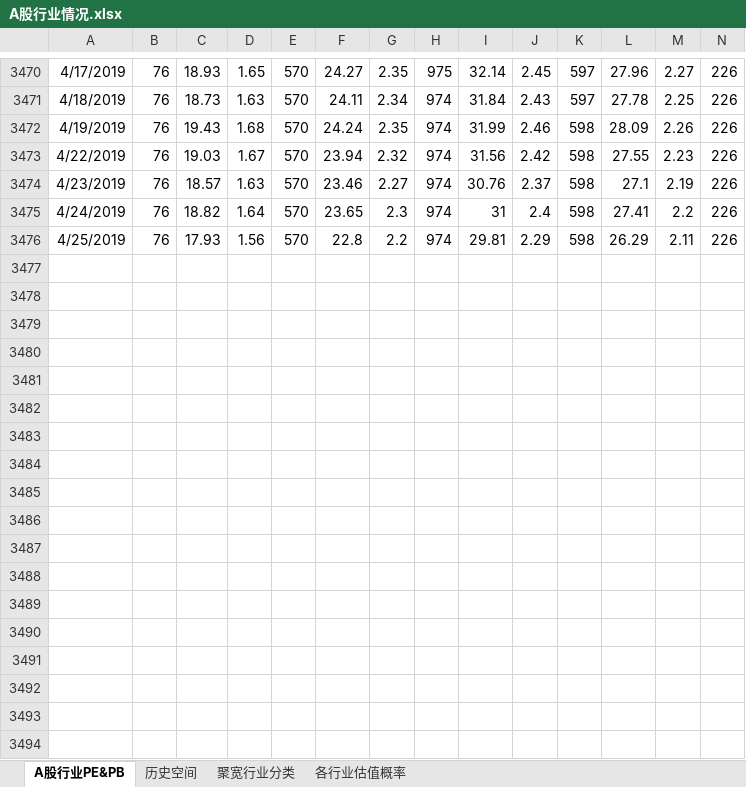
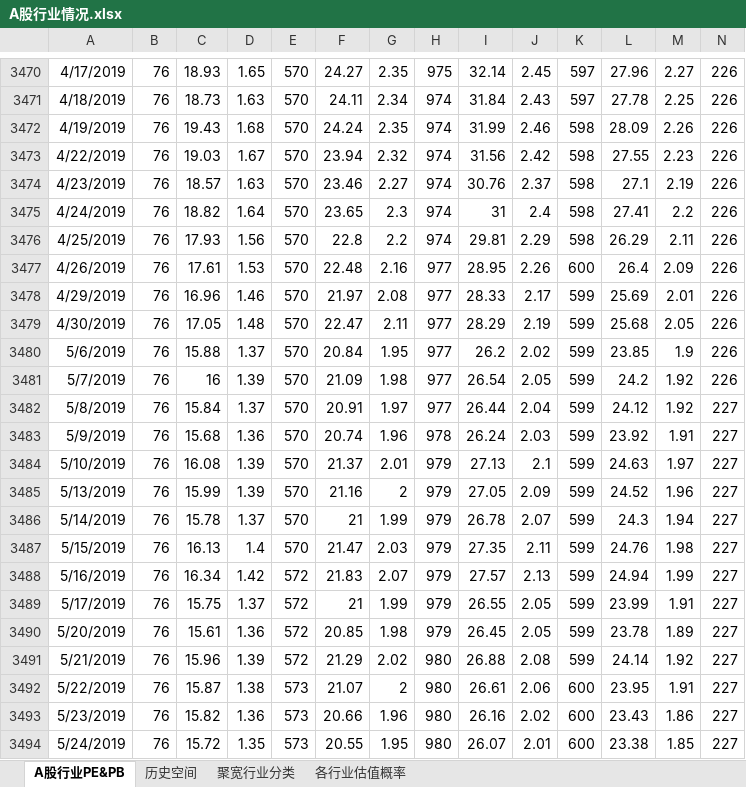
Before and after one commit to klq26/finance-data, an Excel workbook: Industry/A股行业情况.xlsx, sheet A股行业PE&PB, drawn as a sheet; only a part is shown, gaps mark what is left out; values as stored, in another font and other column widths than the file's, no borders; rows hold the shown columns only; the diff covers the shown part only; the diff names each change by its address in the sheet, - before the commit and + after, or states it on an @@ line.

```diff
--- a/Industry/A股行业情况.xlsx (sheet A股行业PE&PB)
+++ b/Industry/A股行业情况.xlsx (sheet A股行业PE&PB)
+row 3477: 4/26/2019 | 76 | 17.61 | 1.53 | 570 | 22.48 | 2.16 | 977 | 28.95 | 2.26 | 600 | 26.4 | 2.09 | 226
+row 3478: 4/29/2019 | 76 | 16.96 | 1.46 | 570 | 21.97 | 2.08 | 977 | 28.33 | 2.17 | 599 | 25.69 | 2.01 | 226
+row 3479: 4/30/2019 | 76 | 17.05 | 1.48 | 570 | 22.47 | 2.11 | 977 | 28.29 | 2.19 | 599 | 25.68 | 2.05 | 226
+row 3480: 5/6/2019 | 76 | 15.88 | 1.37 | 570 | 20.84 | 1.95 | 977 | 26.2 | 2.02 | 599 | 23.85 | 1.9 | 226
+row 3481: 5/7/2019 | 76 | 16 | 1.39 | 570 | 21.09 | 1.98 | 977 | 26.54 | 2.05 | 599 | 24.2 | 1.92 | 226
+row 3482: 5/8/2019 | 76 | 15.84 | 1.37 | 570 | 20.91 | 1.97 | 977 | 26.44 | 2.04 | 599 | 24.12 | 1.92 | 227
+row 3483: 5/9/2019 | 76 | 15.68 | 1.36 | 570 | 20.74 | 1.96 | 978 | 26.24 | 2.03 | 599 | 23.92 | 1.91 | 227
+row 3484: 5/10/2019 | 76 | 16.08 | 1.39 | 570 | 21.37 | 2.01 | 979 | 27.13 | 2.1 | 599 | 24.63 | 1.97 | 227
+row 3485: 5/13/2019 | 76 | 15.99 | 1.39 | 570 | 21.16 | 2 | 979 | 27.05 | 2.09 | 599 | 24.52 | 1.96 | 227
+row 3486: 5/14/2019 | 76 | 15.78 | 1.37 | 570 | 21 | 1.99 | 979 | 26.78 | 2.07 | 599 | 24.3 | 1.94 | 227
+row 3487: 5/15/2019 | 76 | 16.13 | 1.4 | 570 | 21.47 | 2.03 | 979 | 27.35 | 2.11 | 599 | 24.76 | 1.98 | 227
+row 3488: 5/16/2019 | 76 | 16.34 | 1.42 | 572 | 21.83 | 2.07 | 979 | 27.57 | 2.13 | 599 | 24.94 | 1.99 | 227
+row 3489: 5/17/2019 | 76 | 15.75 | 1.37 | 572 | 21 | 1.99 | 979 | 26.55 | 2.05 | 599 | 23.99 | 1.91 | 227
+row 3490: 5/20/2019 | 76 | 15.61 | 1.36 | 572 | 20.85 | 1.98 | 979 | 26.45 | 2.05 | 599 | 23.78 | 1.89 | 227
+row 3491: 5/21/2019 | 76 | 15.96 | 1.39 | 572 | 21.29 | 2.02 | 980 | 26.88 | 2.08 | 599 | 24.14 | 1.92 | 227
+row 3492: 5/22/2019 | 76 | 15.87 | 1.38 | 573 | 21.07 | 2 | 980 | 26.61 | 2.06 | 600 | 23.95 | 1.91 | 227
+row 3493: 5/23/2019 | 76 | 15.82 | 1.36 | 573 | 20.66 | 1.96 | 980 | 26.16 | 2.02 | 600 | 23.43 | 1.86 | 227
+row 3494: 5/24/2019 | 76 | 15.72 | 1.35 | 573 | 20.55 | 1.95 | 980 | 26.07 | 2.01 | 600 | 23.38 | 1.85 | 227
```
Also changed, not shown: 25 added rows elsewhere in this sheet, sheet 历史空间, sheet 各行业估值概率, 32 other files.
